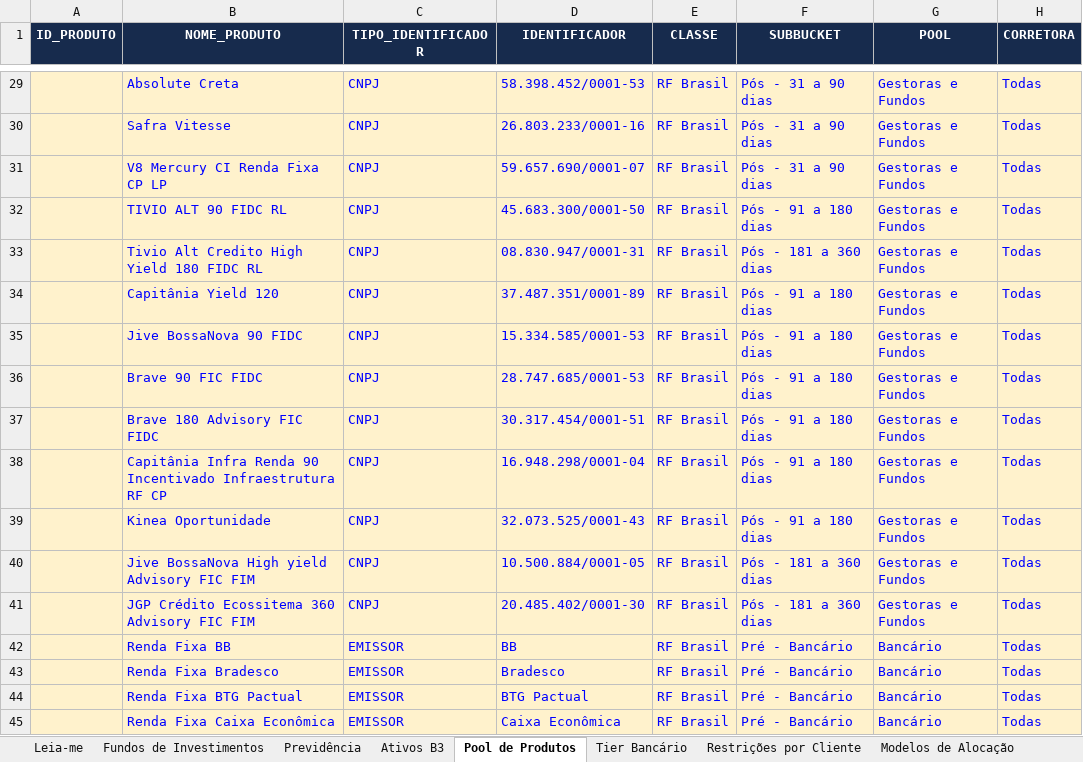
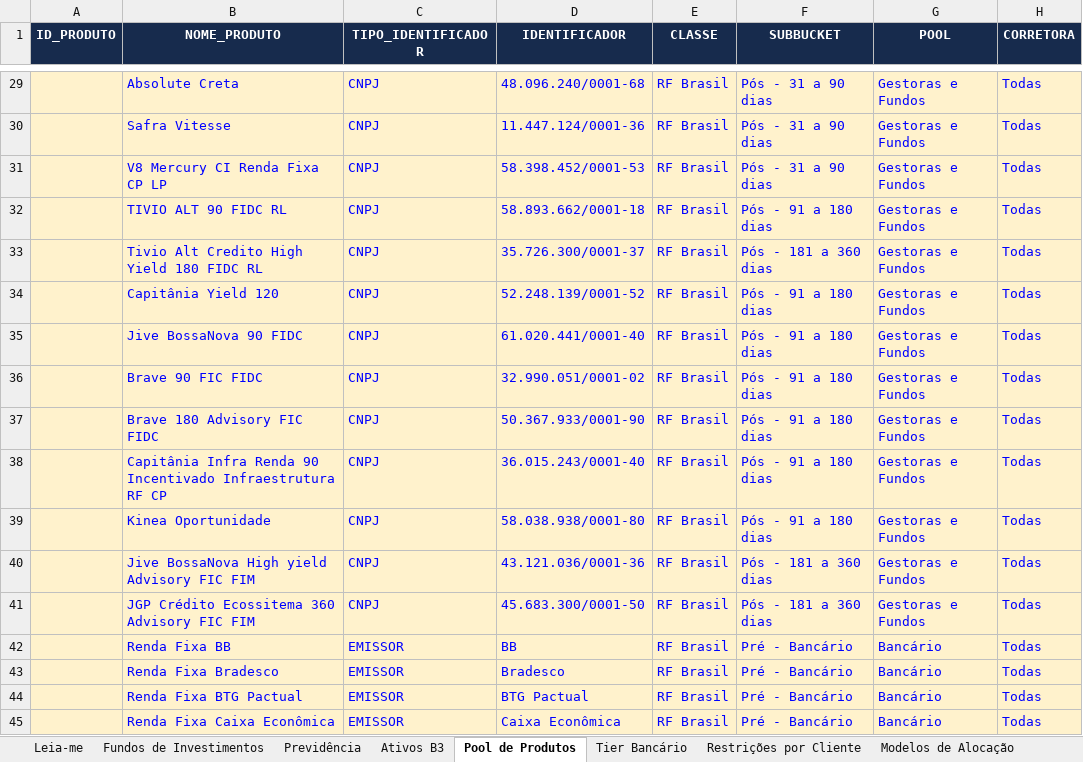
Before and after one commit to AloacaoMWealth/alocationmwealth, an Excel workbook: posicoes/Cadastro_Mestre_Produtos_M_Wealth.xlsx, sheet Pool de Produtos, drawn as a sheet; only a part is shown, gaps mark what is left out; values as stored, in another font and other column widths than the file's, no borders; the diff covers the shown part only; the diff names each change by its address in the sheet, - before the commit and + after, or states it on an @@ line.

```diff
--- a/posicoes/Cadastro_Mestre_Produtos_M_Wealth.xlsx (sheet Pool de Produtos)
+++ b/posicoes/Cadastro_Mestre_Produtos_M_Wealth.xlsx (sheet Pool de Produtos)
-D29 (IDENTIFICADOR): 58.398.452/0001-53
+D29 (IDENTIFICADOR): 48.096.240/0001-68
-D30 (IDENTIFICADOR): 26.803.233/0001-16
+D30 (IDENTIFICADOR): 11.447.124/0001-36
-D31 (IDENTIFICADOR): 59.657.690/0001-07
+D31 (IDENTIFICADOR): 58.398.452/0001-53
-D32 (IDENTIFICADOR): 45.683.300/0001-50
+D32 (IDENTIFICADOR): 58.893.662/0001-18
-D33 (IDENTIFICADOR): 08.830.947/0001-31
+D33 (IDENTIFICADOR): 35.726.300/0001-37
-D34 (IDENTIFICADOR): 37.487.351/0001-89
+D34 (IDENTIFICADOR): 52.248.139/0001-52
-D35 (IDENTIFICADOR): 15.334.585/0001-53
+D35 (IDENTIFICADOR): 61.020.441/0001-40
-D36 (IDENTIFICADOR): 28.747.685/0001-53
+D36 (IDENTIFICADOR): 32.990.051/0001-02
-D37 (IDENTIFICADOR): 30.317.454/0001-51
+D37 (IDENTIFICADOR): 50.367.933/0001-90
-D38 (IDENTIFICADOR): 16.948.298/0001-04
+D38 (IDENTIFICADOR): 36.015.243/0001-40
-D39 (IDENTIFICADOR): 32.073.525/0001-43
+D39 (IDENTIFICADOR): 58.038.938/0001-80
-D40 (IDENTIFICADOR): 10.500.884/0001-05
+D40 (IDENTIFICADOR): 43.121.036/0001-36
-D41 (IDENTIFICADOR): 20.485.402/0001-30
+D41 (IDENTIFICADOR): 45.683.300/0001-50
```
Also changed, not shown: 27 edited cells elsewhere in this sheet.
